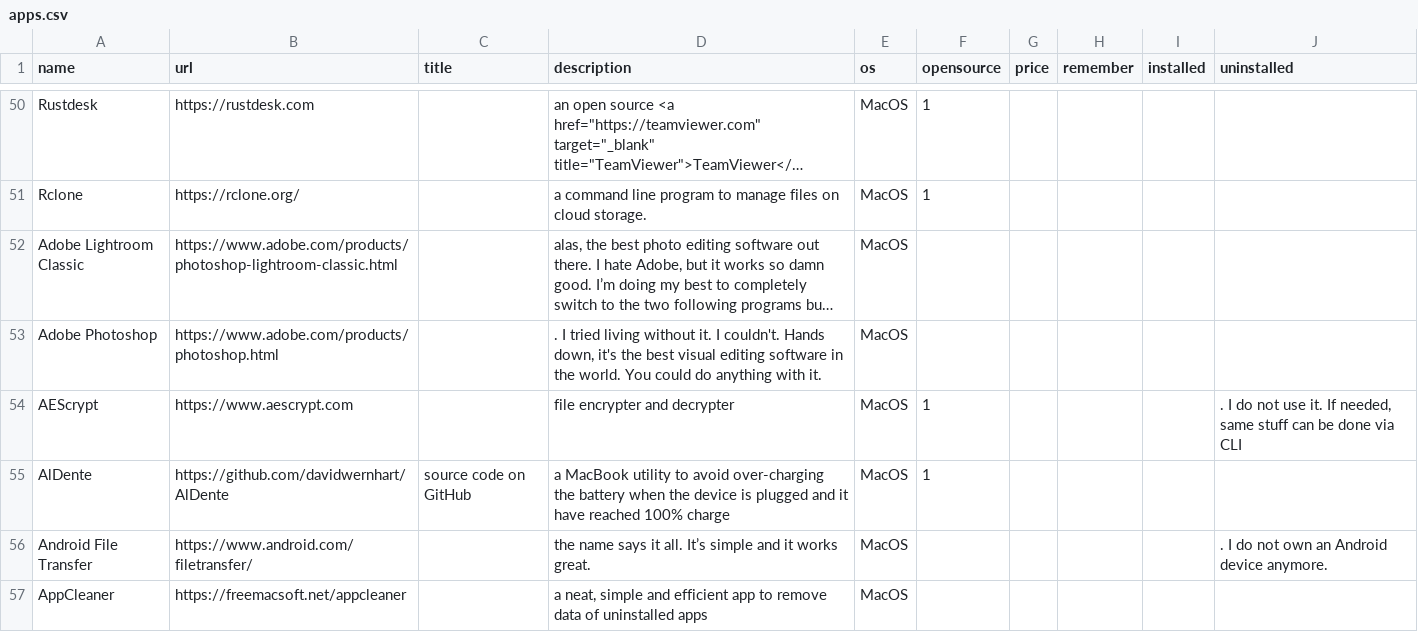
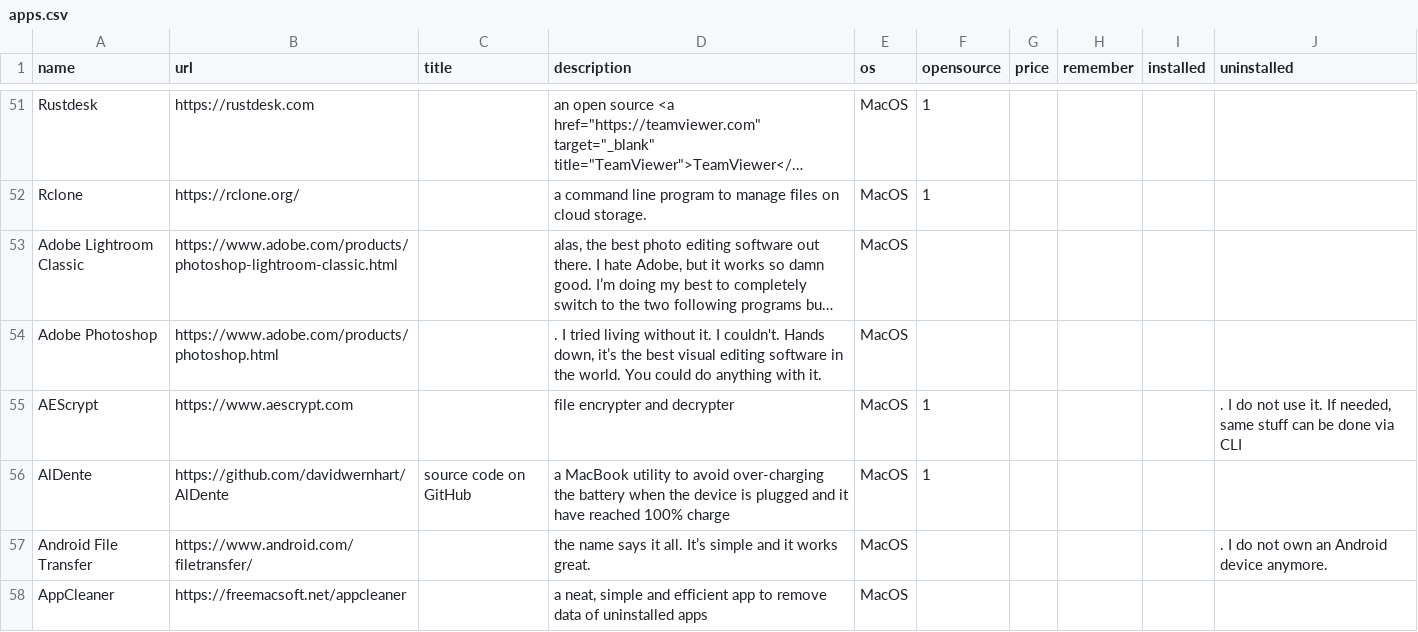
Before and after one commit to xplosionmind/data, a CSV file: apps.csv, drawn as a sheet; only a part is shown, gaps mark what is left out; long unchanged cells end in …; addresses are those after the commit; the diff covers the shown part only; the diff names each change by its address in the sheet, - before the commit and + after, or states it on an @@ line.

```diff
--- a/apps.csv
+++ b/apps.csv
-D54 (description): …Hands down, it's the best…
+D54 (description): …Hands down, it’s the best…
```
Also changed, not shown: 1 added row and 6 edited cells elsewhere in this file, library.csv, lost.csv, 8 other files.
